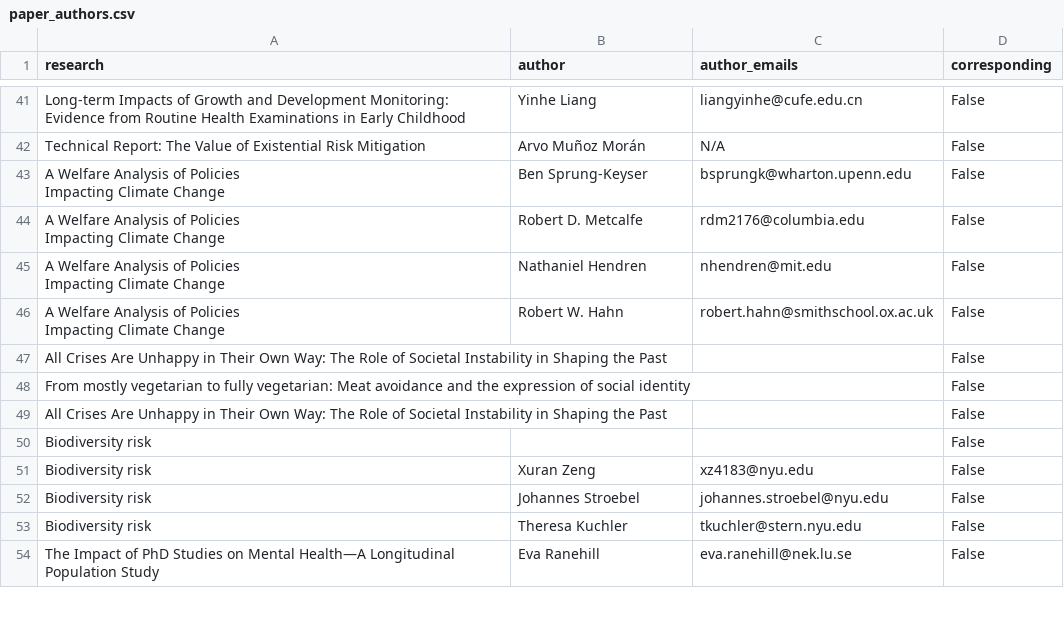
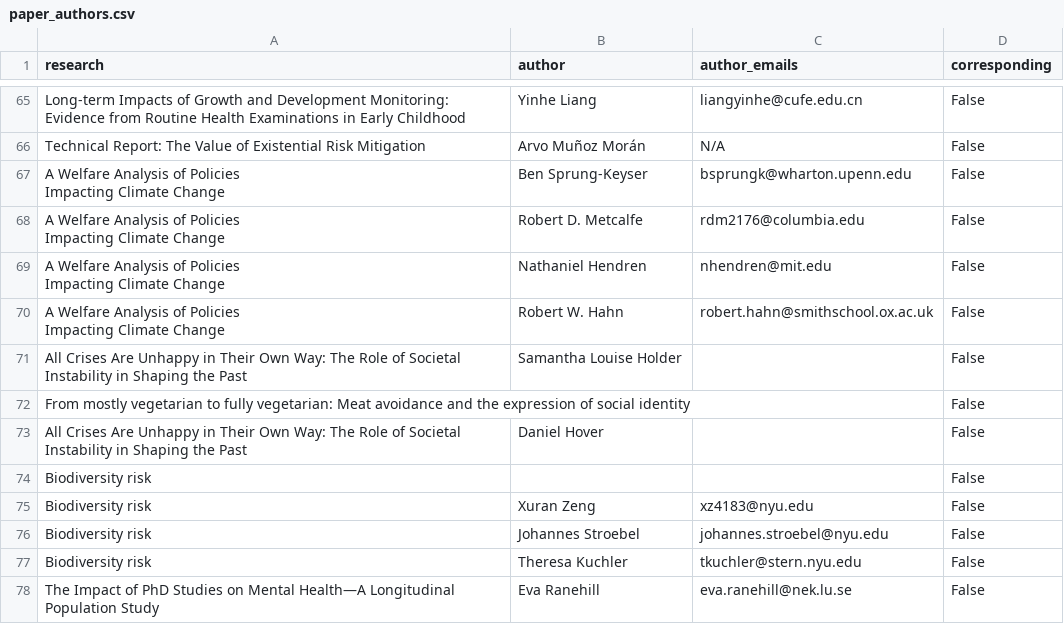
Before and after one commit to unjournal/unjournaldata, a CSV file: data/paper_authors.csv, drawn as a sheet; only a part is shown, gaps mark what is left out; the diff covers the shown part only.

```diff
--- a/data/paper_authors.csv
+++ b/data/paper_authors.csv
@@ -51,5 +75,5 @@ Impacting Climate Change",Nathaniel Hendren,nhendren@mit.edu,False
 Impacting Climate Change",Robert W. Hahn,robert.hahn@smithschool.ox.ac.uk,False
-All Crises Are Unhappy in Their Own Way: The Role of Societal Instability in Shaping the Past,,,False
+All Crises Are Unhappy in Their Own Way: The Role of Societal Instability in Shaping the Past,Samantha Louise Holder,,False
 From mostly vegetarian to fully vegetarian: Meat avoidance and the expression of social identity,,,False
-All Crises Are Unhappy in Their Own Way: The Role of Societal Instability in Shaping the Past,,,False
+All Crises Are Unhappy in Their Own Way: The Role of Societal Instability in Shaping the Past,Daniel Hover,,False
 Biodiversity risk,,,False
```
Also changed, not shown: 24 added rows elsewhere in this file, data/research.csv.
